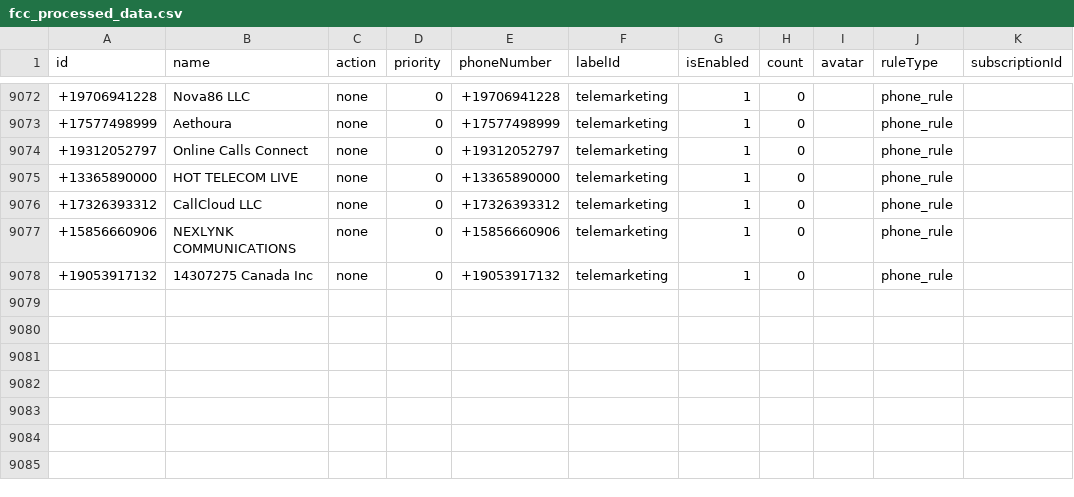
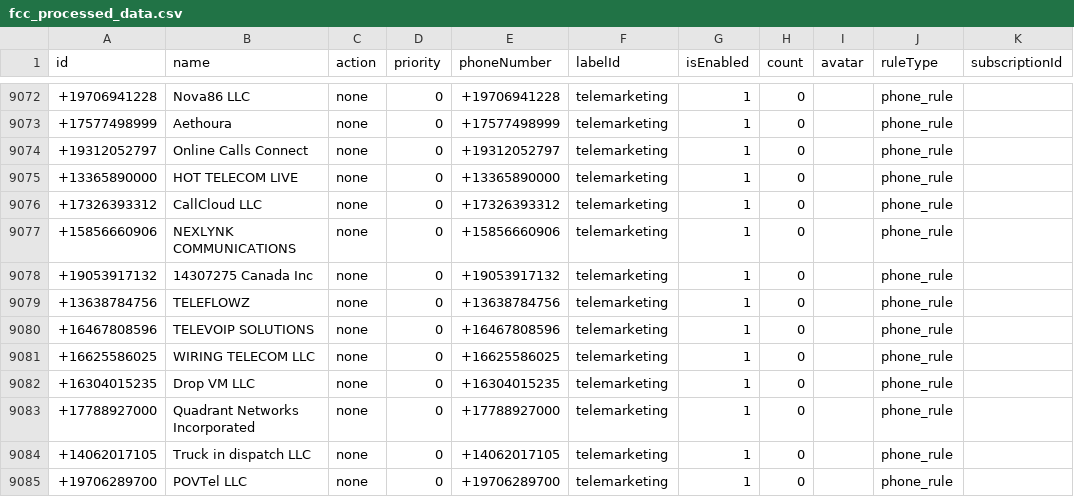
Before and after one commit to choicenew/yourcallrule, a CSV file: US/fcc_processed_data.csv, drawn as a sheet; only a part is shown, gaps mark what is left out.

```diff
--- a/US/fcc_processed_data.csv
+++ b/US/fcc_processed_data.csv
@@ -9078 +9078,8 @@ id,name,action,priority,phoneNumber,labelId,isEnabled,count,avatar,ruleType,subs
 +19053917132,14307275 Canada Inc,none,0,+19053917132,telemarketing,1,0,,phone_rule,
++13638784756,TELEFLOWZ,none,0,+13638784756,telemarketing,1,0,,phone_rule,
++16467808596,TELEVOIP SOLUTIONS,none,0,+16467808596,telemarketing,1,0,,phone_rule,
++16625586025,WIRING TELECOM LLC,none,0,+16625586025,telemarketing,1,0,,phone_rule,
++16304015235,Drop VM LLC,none,0,+16304015235,telemarketing,1,0,,phone_rule,
++17788927000,Quadrant Networks Incorporated,none,0,+17788927000,telemarketing,1,0,,phone_rule,
++14062017105,Truck in dispatch LLC,none,0,+14062017105,telemarketing,1,0,,phone_rule,
++19706289700,POVTel LLC,none,0,+19706289700,telemarketing,1,0,,phone_rule,
```
